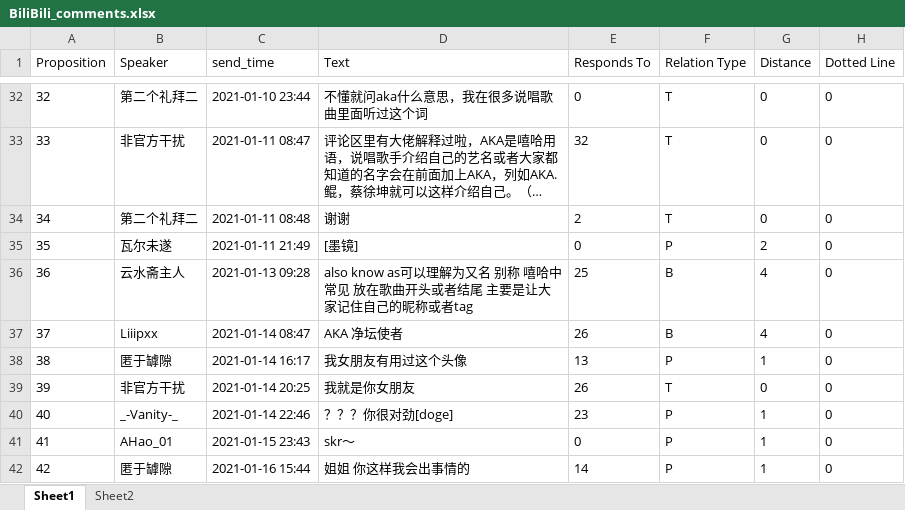
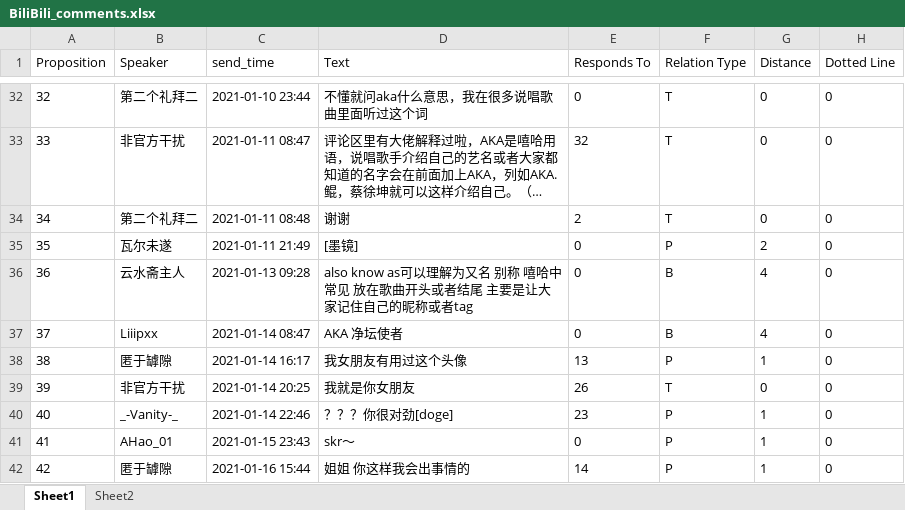
Before and after one commit to Wang-Haining/DTA, an Excel workbook: samples/BiliBili_comments.xlsx, sheet Sheet1, drawn as a sheet; only a part is shown, gaps mark what is left out; long unchanged cells end in …; values as stored, in another font and other column widths than the file's, no borders; the diff names each change by its address in the sheet, - before the commit and + after, or states it on an @@ line.

```diff
--- a/samples/BiliBili_comments.xlsx (sheet Sheet1)
+++ b/samples/BiliBili_comments.xlsx (sheet Sheet1)
-E36 (Responds To): 25
+E36 (Responds To): 0
-E37 (Responds To): 26
+E37 (Responds To): 0
```
Also changed, not shown: samples/BiliBili_danmu.xlsx, 3 other files.
